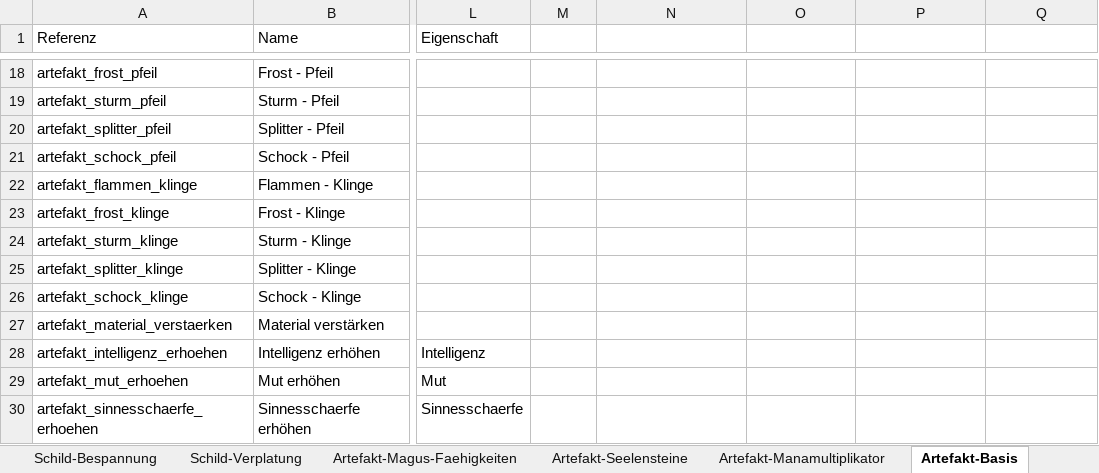
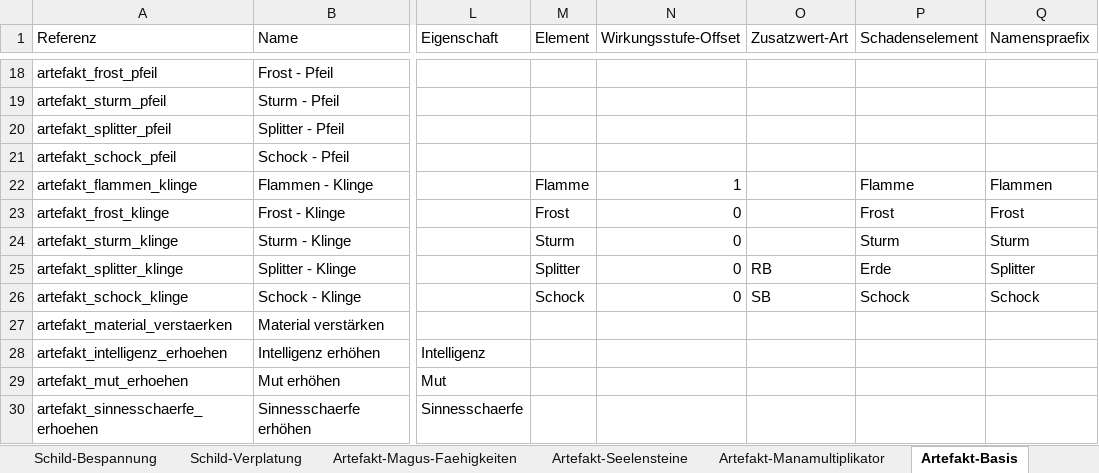
Before and after one commit to njebich/nasus, an Excel workbook: werte 0.8-claude.xlsx, sheet Artefakt-Basis, drawn as a sheet; only a part is shown, gaps mark what is left out; values as stored, in another font and other column widths than the file's, no borders; the diff names each change by its address in the sheet, - before the commit and + after, or states it on an @@ line.

```diff
--- a/werte 0.8-claude.xlsx (sheet Artefakt-Basis)
+++ b/werte 0.8-claude.xlsx (sheet Artefakt-Basis)
-M1: (empty)
+M1: Element
-N1: (empty)
+N1: Wirkungsstufe-Offset
-O1: (empty)
+O1: Zusatzwert-Art
-P1: (empty)
+P1: Schadenselement
-Q1: (empty)
+Q1: Namenspraefix
-M22 (Element): (empty)
+M22 (Element): Flamme
-N22 (Wirkungsstufe-Offset): (empty)
+N22 (Wirkungsstufe-Offset): 1
-P22 (Schadenselement): (empty)
+P22 (Schadenselement): Flamme
-Q22 (Namenspraefix): (empty)
+Q22 (Namenspraefix): Flammen
-M23 (Element): (empty)
+M23 (Element): Frost
-N23:N26 (Wirkungsstufe-Offset): (empty)
+N23:N26 (Wirkungsstufe-Offset): 0
-P23 (Schadenselement): (empty)
+P23 (Schadenselement): Frost
-Q23 (Namenspraefix): (empty)
+Q23 (Namenspraefix): Frost
-M24 (Element): (empty)
+M24 (Element): Sturm
-P24 (Schadenselement): (empty)
+P24 (Schadenselement): Sturm
-Q24 (Namenspraefix): (empty)
+Q24 (Namenspraefix): Sturm
-M25 (Element): (empty)
+M25 (Element): Splitter
-O25 (Zusatzwert-Art): (empty)
+O25 (Zusatzwert-Art): RB
-P25 (Schadenselement): (empty)
+P25 (Schadenselement): Erde
-Q25 (Namenspraefix): (empty)
+Q25 (Namenspraefix): Splitter
-M26 (Element): (empty)
+M26 (Element): Schock
-O26 (Zusatzwert-Art): (empty)
+O26 (Zusatzwert-Art): SB
-P26 (Schadenselement): (empty)
+P26 (Schadenselement): Schock
-Q26 (Namenspraefix): (empty)
+Q26 (Namenspraefix): Schock
```
Also changed, not shown: other sheet tabs, 14 other files.
